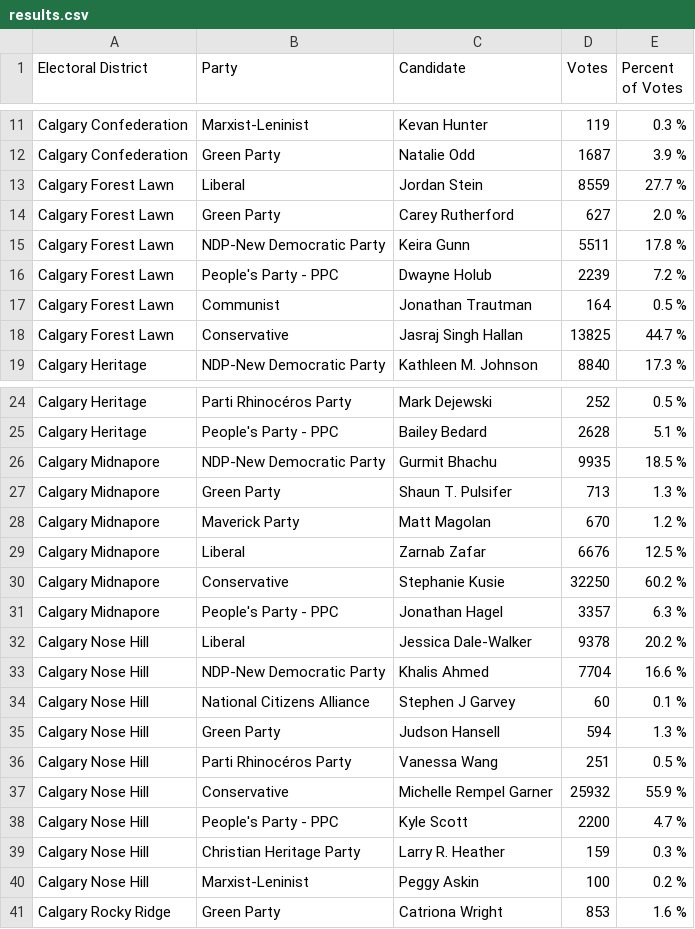
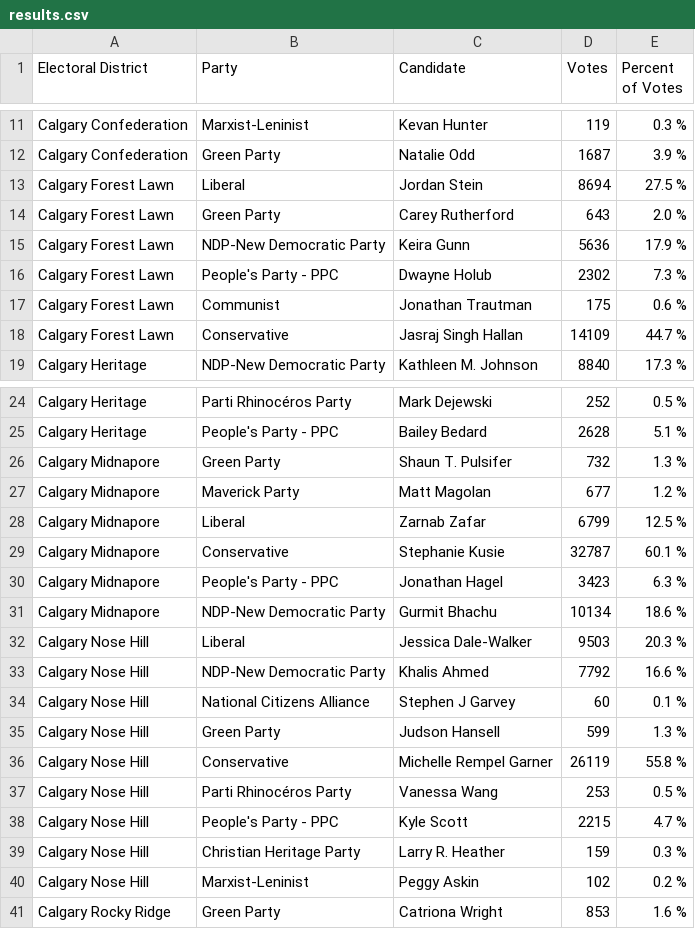
Before and after one commit to aryntoombs/Calgary-Election, a CSV file: results.csv, drawn as a sheet; only a part is shown, gaps mark what is left out; the diff covers the shown part only.

Commit message:
update election results

```diff
--- a/results.csv
+++ b/results.csv
@@ -12,8 +12,8 @@
 "Calgary Confederation","Green Party","Natalie Odd",1687,"3.9 %"
-"Calgary Forest Lawn","Liberal","Jordan Stein",8559,"27.7 %"
-"Calgary Forest Lawn","Green Party","Carey Rutherford",627,"2.0 %"
-"Calgary Forest Lawn","NDP-New Democratic Party","Keira Gunn",5511,"17.8 %"
-"Calgary Forest Lawn","People's Party - PPC","Dwayne Holub",2239,"7.2 %"
-"Calgary Forest Lawn","Communist","Jonathan Trautman",164,"0.5 %"
-"Calgary Forest Lawn","Conservative","Jasraj Singh Hallan",13825,"44.7 %"
+"Calgary Forest Lawn","Liberal","Jordan Stein",8694,"27.5 %"
+"Calgary Forest Lawn","Green Party","Carey Rutherford",643,"2.0 %"
+"Calgary Forest Lawn","NDP-New Democratic Party","Keira Gunn",5636,"17.9 %"
+"Calgary Forest Lawn","People's Party - PPC","Dwayne Holub",2302,"7.3 %"
+"Calgary Forest Lawn","Communist","Jonathan Trautman",175,"0.6 %"
+"Calgary Forest Lawn","Conservative","Jasraj Singh Hallan",14109,"44.7 %"
 "Calgary Heritage","NDP-New Democratic Party","Kathleen M. Johnson",8840,"17.3 %"
@@ -25,17 +25,17 @@
 "Calgary Heritage","People's Party - PPC","Bailey Bedard",2628,"5.1 %"
-"Calgary Midnapore","NDP-New Democratic Party","Gurmit Bhachu",9935,"18.5 %"
-"Calgary Midnapore","Green Party","Shaun T. Pulsifer",713,"1.3 %"
-"Calgary Midnapore","Maverick Party","Matt Magolan",670,"1.2 %"
-"Calgary Midnapore","Liberal","Zarnab Zafar",6676,"12.5 %"
-"Calgary Midnapore","Conservative","Stephanie Kusie",32250,"60.2 %"
-"Calgary Midnapore","People's Party - PPC","Jonathan Hagel",3357,"6.3 %"
-"Calgary Nose Hill","Liberal","Jessica Dale-Walker",9378,"20.2 %"
-"Calgary Nose Hill","NDP-New Democratic Party","Khalis Ahmed",7704,"16.6 %"
+"Calgary Midnapore","Green Party","Shaun T. Pulsifer",732,"1.3 %"
+"Calgary Midnapore","Maverick Party","Matt Magolan",677,"1.2 %"
+"Calgary Midnapore","Liberal","Zarnab Zafar",6799,"12.5 %"
+"Calgary Midnapore","Conservative","Stephanie Kusie",32787,"60.1 %"
+"Calgary Midnapore","People's Party - PPC","Jonathan Hagel",3423,"6.3 %"
+"Calgary Midnapore","NDP-New Democratic Party","Gurmit Bhachu",10134,"18.6 %"
+"Calgary Nose Hill","Liberal","Jessica Dale-Walker",9503,"20.3 %"
+"Calgary Nose Hill","NDP-New Democratic Party","Khalis Ahmed",7792,"16.6 %"
 "Calgary Nose Hill","National Citizens Alliance","Stephen J Garvey",60,"0.1 %"
-"Calgary Nose Hill","Green Party","Judson Hansell",594,"1.3 %"
-"Calgary Nose Hill","Parti Rhinocéros Party","Vanessa Wang",251,"0.5 %"
-"Calgary Nose Hill","Conservative","Michelle Rempel Garner",25932,"55.9 %"
-"Calgary Nose Hill","People's Party - PPC","Kyle Scott",2200,"4.7 %"
+"Calgary Nose Hill","Green Party","Judson Hansell",599,"1.3 %"
+"Calgary Nose Hill","Conservative","Michelle Rempel Garner",26119,"55.8 %"
+"Calgary Nose Hill","Parti Rhinocéros Party","Vanessa Wang",253,"0.5 %"
+"Calgary Nose Hill","People's Party - PPC","Kyle Scott",2215,"4.7 %"
 "Calgary Nose Hill","Christian Heritage Party","Larry R. Heather",159,"0.3 %"
-"Calgary Nose Hill","Marxist-Leninist","Peggy Askin",100,"0.2 %"
+"Calgary Nose Hill","Marxist-Leninist","Peggy Askin",102,"0.2 %"
 "Calgary Rocky Ridge","Green Party","Catriona Wright",853,"1.6 %"
```
Also changed, not shown: 7 edited cells elsewhere in this file.
